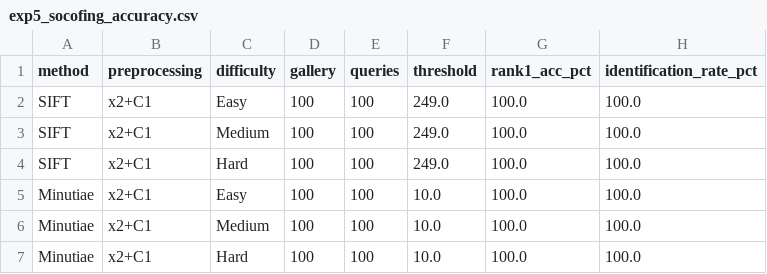
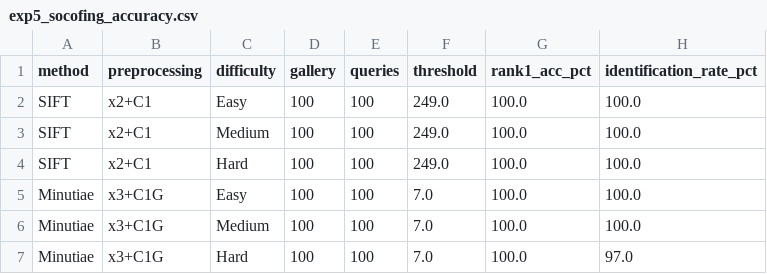
Before and after one commit to Nam185/A-Comparative-Study-of-Fingerprint-Verification-Algorithms, a CSV file: results/exp5_socofing_accuracy.csv, drawn as a sheet.

```diff
--- a/results/exp5_socofing_accuracy.csv
+++ b/results/exp5_socofing_accuracy.csv
@@ -4,4 +4,4 @@ SIFT,x2+C1,Medium,100,100,249.0,100.0,100.0
 SIFT,x2+C1,Hard,100,100,249.0,100.0,100.0
-Minutiae,x2+C1,Easy,100,100,10.0,100.0,100.0
-Minutiae,x2+C1,Medium,100,100,10.0,100.0,100.0
-Minutiae,x2+C1,Hard,100,100,10.0,100.0,100.0
+Minutiae,x3+C1G,Easy,100,100,7.0,100.0,100.0
+Minutiae,x3+C1G,Medium,100,100,7.0,100.0,100.0
+Minutiae,x3+C1G,Hard,100,100,7.0,100.0,97.0
```
Also changed, not shown: results/exp5_preprocessing_tuning.csv, results/exp6_accuracy_fvcB.csv, 15 other files.
